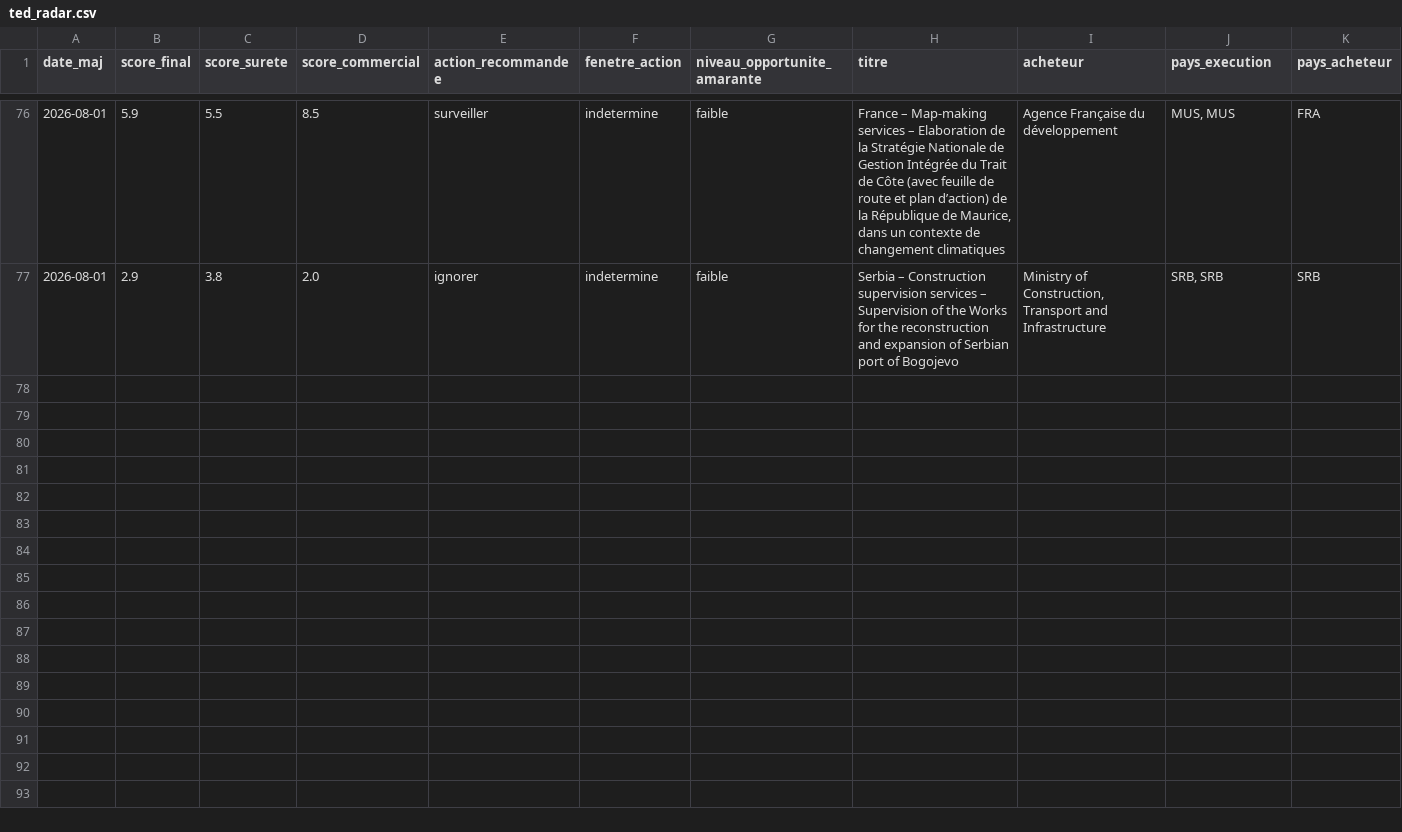
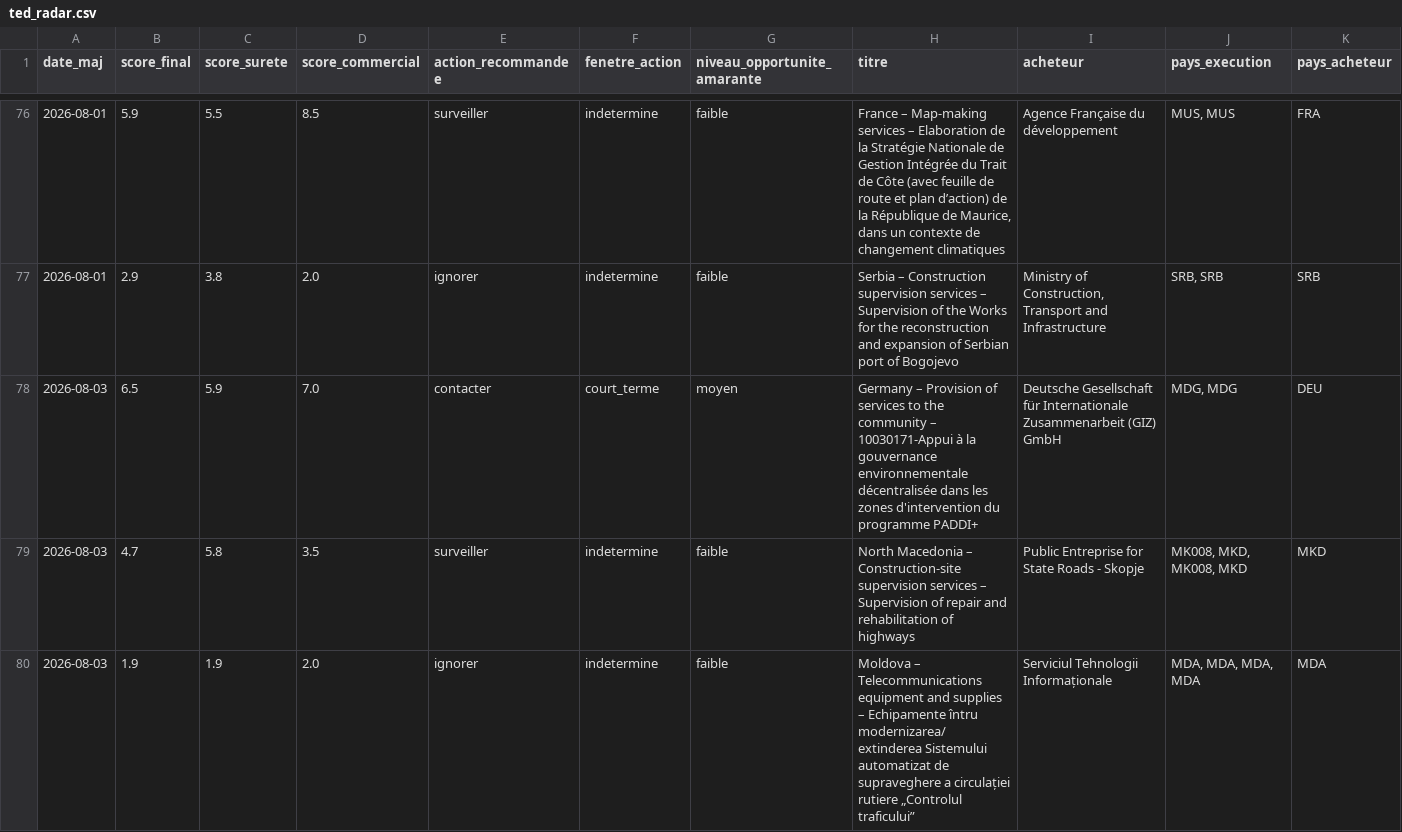
Before and after one commit to mayeulpeltier-pixel/radar-amarante, a CSV file: backups/ted_radar.csv, drawn as a sheet; only a part is shown, gaps mark what is left out; rows hold the shown columns only; the diff names each change by its address in the sheet, - before the commit and + after, or states it on an @@ line.

```diff
--- a/backups/ted_radar.csv
+++ b/backups/ted_radar.csv
+row 78: 2026-08-03 | 6.5 | 5.9 | 7.0 | contacter | court_terme | moyen | Germany – Provision of services to the community – 10030171-Appui à la gouvernance environnementale décentralisée dans les zones d'intervention du programme PADDI+ | Deutsche Gesellschaft für Internationale Zusammenarbeit (GIZ) GmbH | MDG, MDG | DEU
+row 79: 2026-08-03 | 4.7 | 5.8 | 3.5 | surveiller | indetermine | faible | North Macedonia – Construction-site supervision services – Supervision of repair and rehabilitation of highways | Public Entreprise for State Roads - Skopje | MK008, MKD, MK008, MKD | MKD
+row 80: 2026-08-03 | 1.9 | 1.9 | 2.0 | ignorer | indetermine | faible | Moldova – Telecommunications equipment and supplies – Echipamente întru modernizarea/ extinderea Sistemului automatizat de supraveghere a circulației rutiere „Controlul traficului” | Serviciul Tehnologii Informaționale | MDA, MDA, MDA, MDA | MDA
```
Also changed, not shown: backups/alertes_radar.csv, backups/attributions_analyse.csv, 5 other files.
